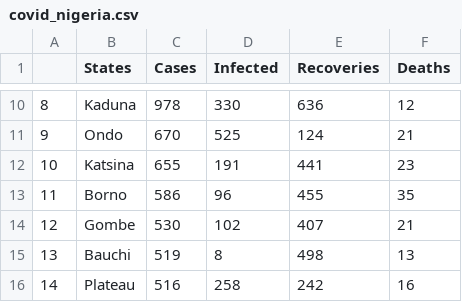
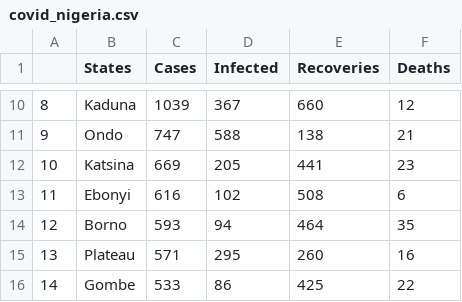
Before and after one commit to omotayo-alade/covid-19-nigeria, a CSV file: covid_nigeria.csv, drawn as a sheet; only a part is shown, gaps mark what is left out; the diff covers the shown part only.

```diff
--- a/covid_nigeria.csv
+++ b/covid_nigeria.csv
@@ -10,7 +10,7 @@
-8,Kaduna,978,330,636,12
-9,Ondo,670,525,124,21
-10,Katsina,655,191,441,23
-11,Borno,586,96,455,35
-12,Gombe,530,102,407,21
-13,Bauchi,519,8,498,13
-14,Plateau,516,258,242,16
+8,Kaduna,1039,367,660,12
+9,Ondo,747,588,138,21
+10,Katsina,669,205,441,23
+11,Ebonyi,616,102,508,6
+12,Borno,593,94,464,35
+13,Plateau,571,295,260,16
+14,Gombe,533,86,425,22
```
Also changed, not shown: 2 added rows, 2 removed rows and 93 edited cells elsewhere in this file, time_series.csv, 7 other files.
